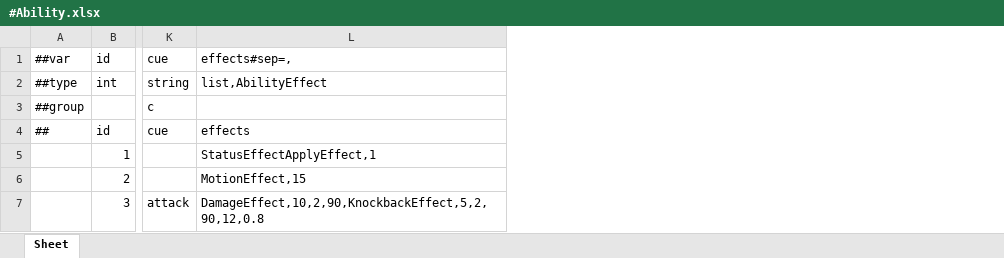
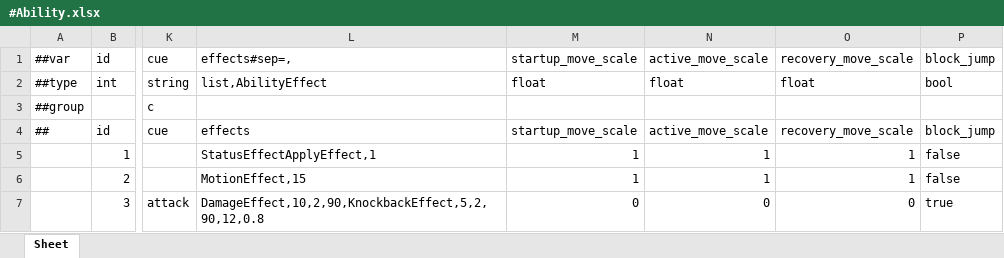
Before and after one commit to Baeinsoo/infrastructure, an Excel workbook: table/Datas/#Ability.xlsx, sheet Sheet, drawn as a sheet; only a part is shown, gaps mark what is left out; values as stored, in another font and other column widths than the file's, no borders; the diff names each change by its address in the sheet, - before the commit and + after, or states it on an @@ line.

Commit message:
data: TbAbility 이동정책 컬럼(move_scale 3 + block_jump), attack=완전정지

```diff
--- a/table/Datas/#Ability.xlsx (sheet Sheet)
+++ b/table/Datas/#Ability.xlsx (sheet Sheet)
+column M, rows 1-7: startup_move_scale | float |  | startup_move_scale | 1 | 1 | 0
+column N, rows 1-7: active_move_scale | float |  | active_move_scale | 1 | 1 | 0
+column O, rows 1-7: recovery_move_scale | float |  | recovery_move_scale | 1 | 1 | 0
+column P, rows 1-7: block_jump | bool |  | block_jump | false | false | true
```
